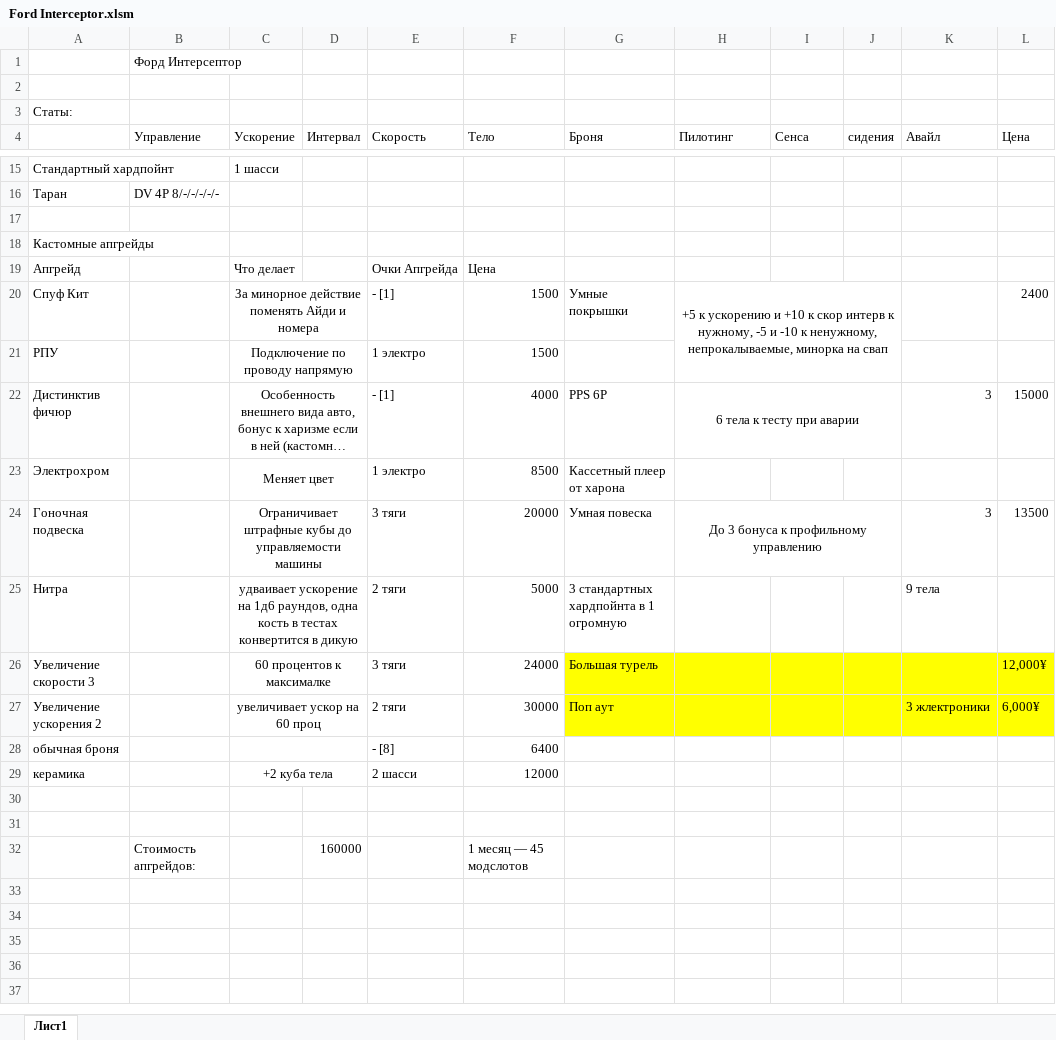
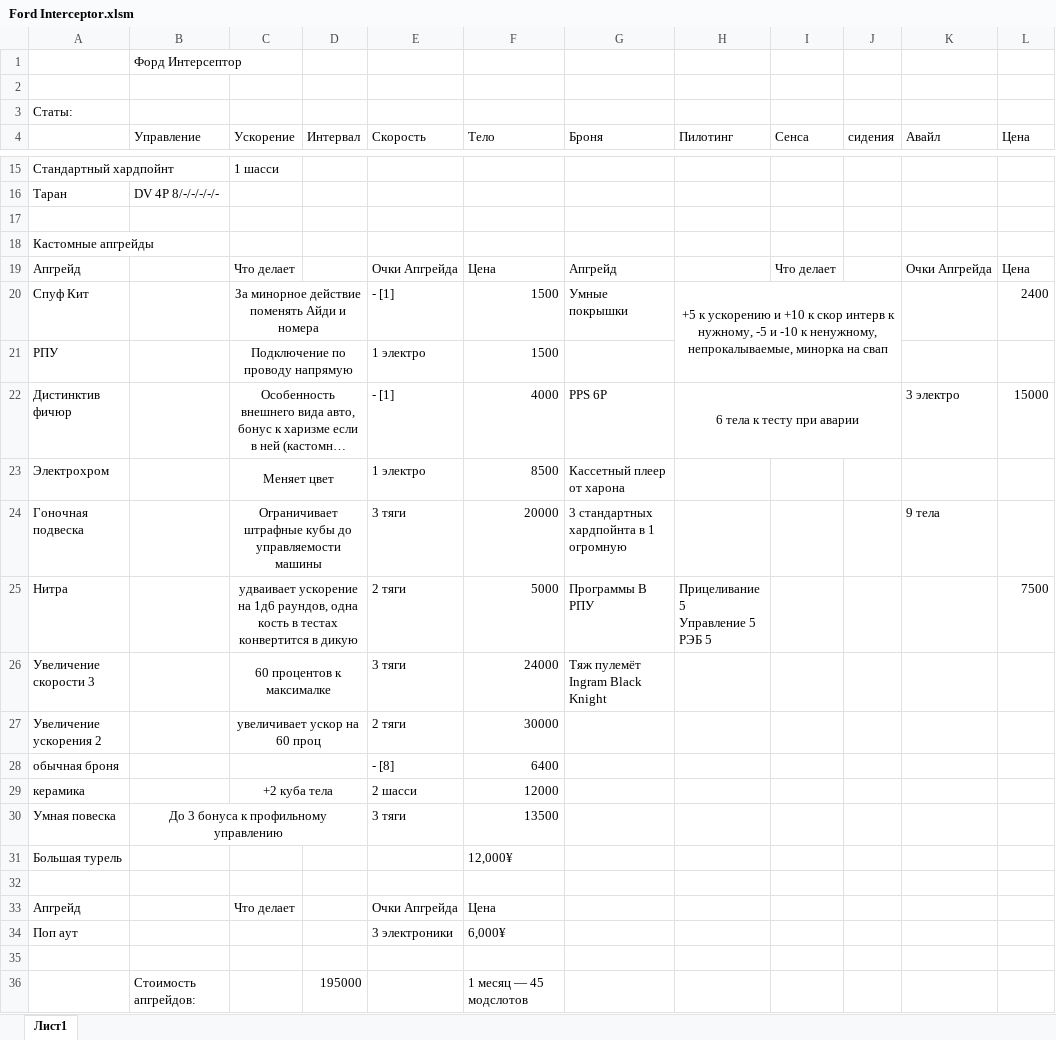
Before and after one commit to BoyVOL/BoyVOL.github.io, an Excel workbook: Всячина/Ford Interceptor.xlsm, sheet Лист1, drawn as a sheet; only a part is shown, gaps mark what is left out; long unchanged cells end in …; values as stored, in another font and other column widths than the file's, no borders; charts and pictures not drawn; removed rows and columns are numbered as before the commit, all else as after; ↵ is a line break in a cell; the diff names each change by its address in the sheet, - before the commit and + after, or states it on an @@ line.

```diff
--- a/Всячина/Ford Interceptor.xlsm (sheet Лист1)
+++ b/Всячина/Ford Interceptor.xlsm (sheet Лист1)
-G19 (Броня): (empty)
+G19 (Броня): Апгрейд
-I19 (Сенса): (empty)
+I19 (Сенса): Что делает
-K19 (Авайл): (empty)
+K19 (Авайл): Очки Апгрейда
-L19 (Цена): (empty)
+L19 (Цена): Цена
-K22 (Авайл): 3
+K22 (Авайл): 3 электро
-G24 (Броня): Умная повеска
+G24 (Броня): 3 стандартных хардпойнта в 1 огромную
-H24 (Пилотинг): До 3 бонуса к профильному управлению
+H24 (Пилотинг): (empty)
-H24:J24 merged
-K24 (Авайл): 3
+K24 (Авайл): 9 тела
-L24 (Цена): 13500
+L24 (Цена): (empty)
-G25 (Броня): 3 стандартных хардпойнта в 1 огромную
+G25 (Броня): Программы В РПУ
-H25 (Пилотинг): (empty)
+H25 (Пилотинг): Прицеливание 5 ↵ Управление 5 ↵ РЭБ 5
-K25 (Авайл): 9 тела
+K25 (Авайл): (empty)
-L25 (Цена): (empty)
+L25 (Цена): 7500
-G26 (Броня): Большая турель
+G26 (Броня): Тяж пулемёт ↵ Ingram Black Knight
-G26:L27 fill: #FFFF00
+G26:L27 fill: none
-L26 (Цена): 12,000¥
+L26 (Цена): (empty)
-G27 (Броня): Поп аут
+G27 (Броня): (empty)
-K27 (Авайл): 3 жлектроники
+K27 (Авайл): (empty)
-L27 (Цена): 6,000¥
+L27 (Цена): (empty)
+row 30: Умная повеска | До 3 бонуса к профильному управлению |  |  | 3 тяги | 13500
+row 31: Большая турель |  |  |  |  | 12,000¥
+row 33: Апгрейд |  | Что делает |  | Очки Апгрейда | Цена
+row 34: Поп аут |  |  |  | 3 электроники | 6,000¥
-D36 (Интервал): 160000
+D36 (Интервал): 195000
```
Also changed, not shown: charts or pictures, 2 other files.
